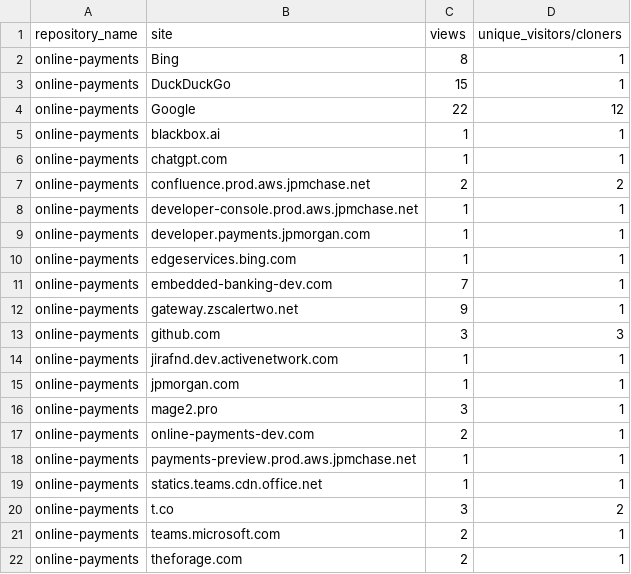
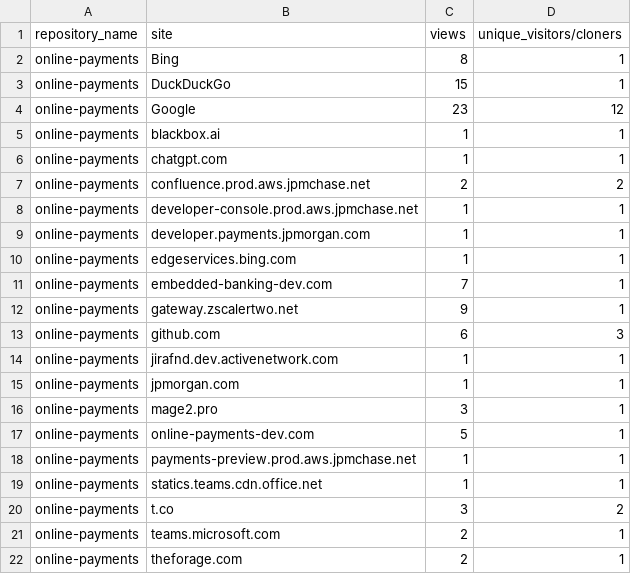
Before and after one commit to jpmorgan-payments/online-payments, a CSV file: metrics/referrer-stats-sorted.csv, drawn as a sheet.

```diff
--- a/metrics/referrer-stats-sorted.csv
+++ b/metrics/referrer-stats-sorted.csv
@@ -3,3 +3,3 @@ online-payments,Bing,8,1
 online-payments,DuckDuckGo,15,1
-online-payments,Google,22,12
+online-payments,Google,23,12
 online-payments,blackbox.ai,1,1
@@ -12,3 +12,3 @@ online-payments,embedded-banking-dev.com,7,1
 online-payments,gateway.zscalertwo.net,9,1
-online-payments,github.com,3,3
+online-payments,github.com,6,3
 online-payments,jirafnd.dev.activenetwork.com,1,1
@@ -16,3 +16,3 @@ online-payments,jpmorgan.com,1,1
 online-payments,mage2.pro,3,1
-online-payments,online-payments-dev.com,2,1
+online-payments,online-payments-dev.com,5,1
 online-payments,payments-preview.prod.aws.jpmchase.net,1,1
```
Also changed, not shown: metrics/clone-stats-sorted.csv, metrics/clone-stats.csv, 3 other files.
